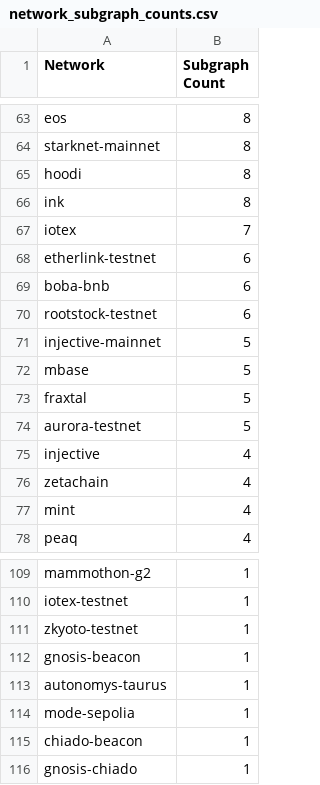
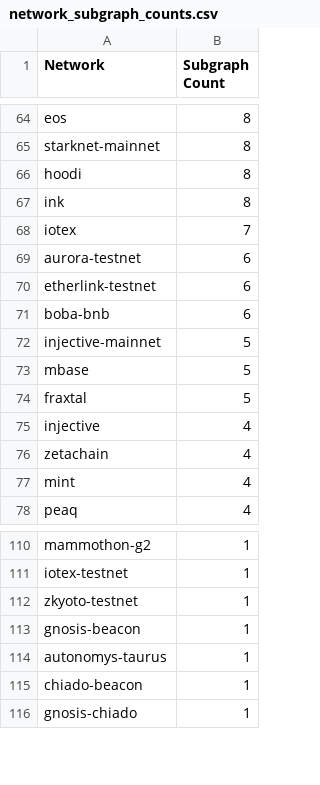
Before and after one commit to pdiomede/subgraph-network-dashboard, a CSV file: reports/network_subgraph_counts.csv, drawn as a sheet; only a part is shown, gaps mark what is left out; the diff covers the shown part only.

```diff
--- a/reports/network_subgraph_counts.csv
+++ b/reports/network_subgraph_counts.csv
@@ -67,5 +68,5 @@ ink,8
 iotex,7
+aurora-testnet,6
 etherlink-testnet,6
 boba-bnb,6
-rootstock-testnet,6
 injective-mainnet,5
@@ -73,3 +74,2 @@ mbase,5
 fraxtal,5
-aurora-testnet,5
 injective,4
@@ -113,3 +114,2 @@ gnosis-beacon,1
 autonomys-taurus,1
-mode-sepolia,1
 chiado-beacon,1
```
Also changed, not shown: 10 added rows, 8 removed rows and 14 edited cells elsewhere in this file, 5 other files.
